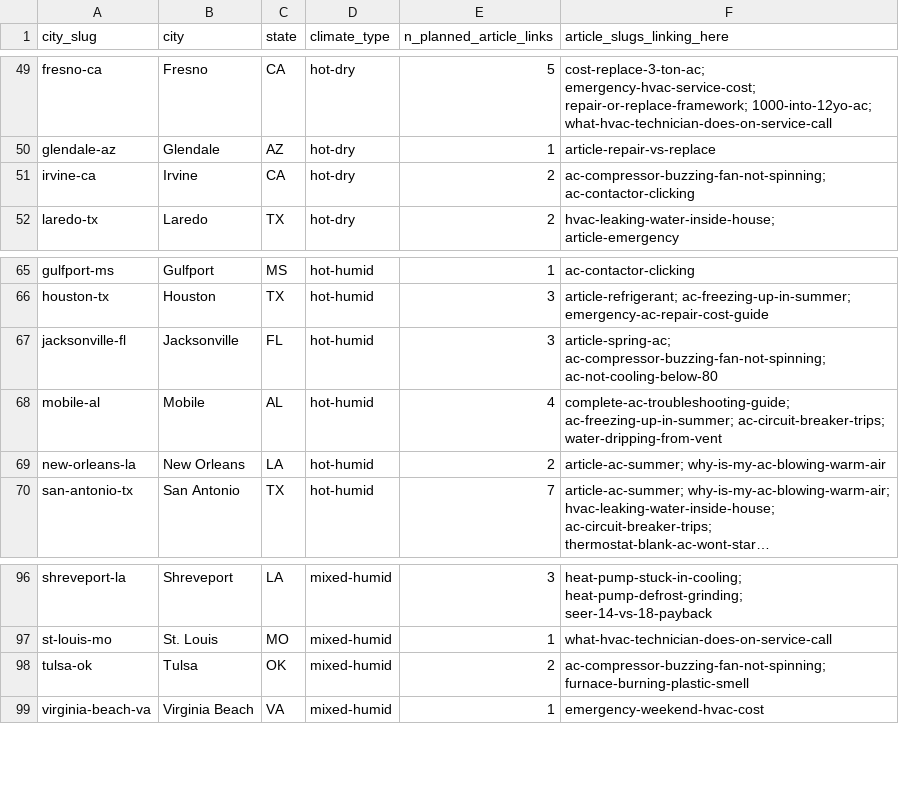
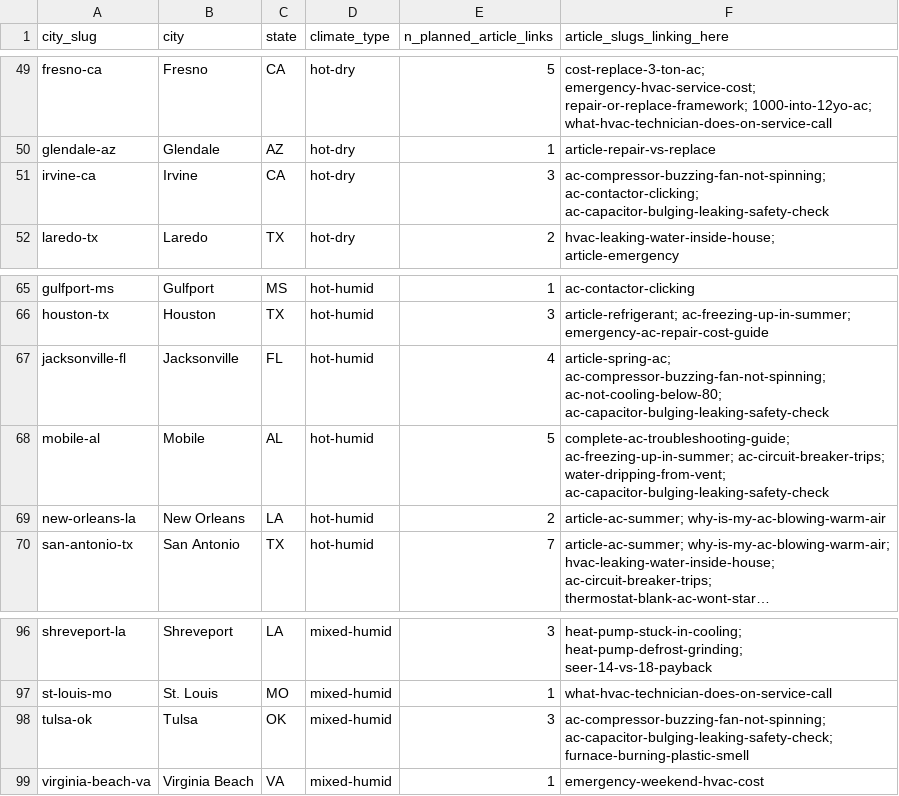
Before and after one commit to ergyanesh/coolcallpro, a CSV file: city_link_coverage.csv, drawn as a sheet; only a part is shown, gaps mark what is left out; long unchanged cells end in ….

```diff
--- a/city_link_coverage.csv
+++ b/city_link_coverage.csv
@@ -50,3 +50,3 @@ fresno-ca,Fresno,CA,hot-dry,5,cost-replace-3-ton-ac; emergency-hvac-service-cost
 glendale-az,Glendale,AZ,hot-dry,1,article-repair-vs-replace
-irvine-ca,Irvine,CA,hot-dry,2,ac-compressor-buzzing-fan-not-spinning; ac-contactor-clicking
+irvine-ca,Irvine,CA,hot-dry,3,ac-compressor-buzzing-fan-not-spinning; ac-contactor-clicking; ac-capacitor-bulging-leaking-safety-check
 laredo-tx,Laredo,TX,hot-dry,2,hvac-leaking-water-inside-house; article-emergency
@@ -66,4 +66,4 @@ gulfport-ms,Gulfport,MS,hot-humid,1,ac-contactor-clicking
 houston-tx,Houston,TX,hot-humid,3,article-refrigerant; ac-freezing-up-in-summer; emergency-ac-repair-cost-guide
-jacksonville-fl,Jacksonville,FL,hot-humid,3,article-spring-ac; ac-compressor-buzzing-fan-not-spinning; ac-not-cooling-below-80
-mobile-al,Mobile,AL,hot-humid,4,complete-ac-troubleshooting-guide; ac-freezing-up-in-summer; ac-circuit-breaker-trips; water-dripping-from-vent
+jacksonville-fl,Jacksonville,FL,hot-humid,4,article-spring-ac; ac-compressor-buzzing-fan-not-spinning; ac-not-cooling-below-80; ac-capacitor-bulging-leaking-safety-check
+mobile-al,Mobile,AL,hot-humid,5,complete-ac-troubleshooting-guide; ac-freezing-up-in-summer; ac-circuit-breaker-trips; water-dripping-from-vent; ac-capacitor-bulging-leaking-safety-check
 new-orleans-la,New Orleans,LA,hot-humid,2,article-ac-summer; why-is-my-ac-blowing-warm-air
@@ -97,3 +97,3 @@ shreveport-la,Shreveport,LA,mixed-humid,3,heat-pump-stuck-in-cooling; heat-pump-
 st-louis-mo,St. Louis,MO,mixed-humid,1,what-hvac-technician-does-on-service-call
-tulsa-ok,Tulsa,OK,mixed-humid,2,ac-compressor-buzzing-fan-not-spinning; furnace-burning-plastic-smell
+tulsa-ok,Tulsa,OK,mixed-humid,3,ac-compressor-buzzing-fan-not-spinning; ac-capacitor-bulging-leaking-safety-check; furnace-burning-plastic-smell
 virginia-beach-va,Virginia Beach,VA,mixed-humid,1,emergency-weekend-hvac-cost
```
Also changed, not shown: article_link_plan.csv, 9 other files.
